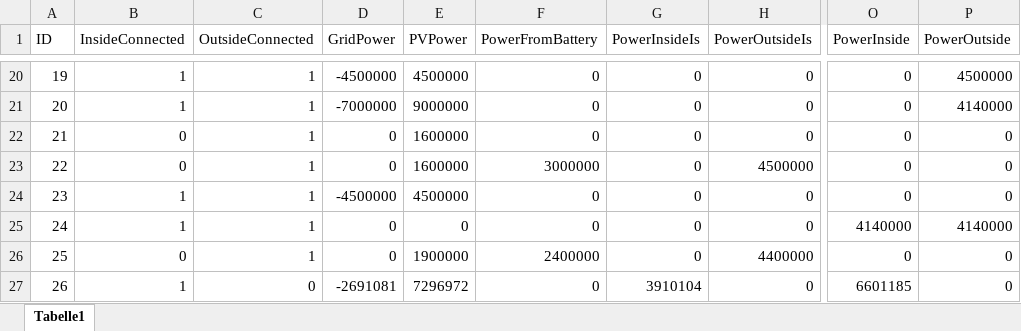
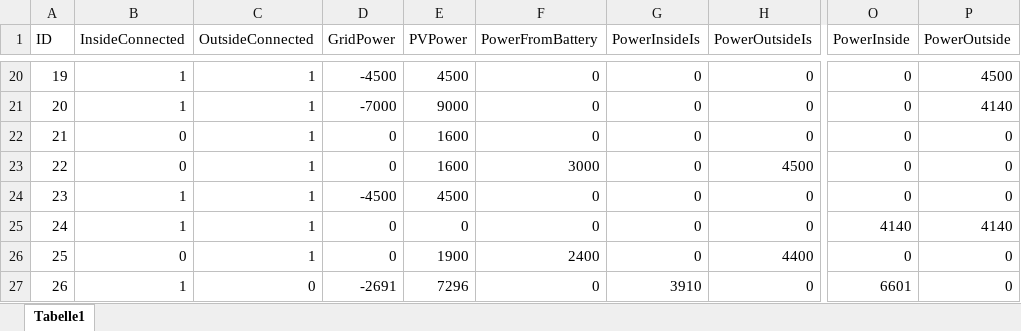
Before and after one commit to tschissler/SmartHomeTS, an Excel workbook: ChargingController/ChargingControllerTests/TestCases/ChargingDecisions.xlsx, sheet Tabelle1, drawn as a sheet; only a part is shown, gaps mark what is left out; values as stored, in another font and other column widths than the file's, no borders; the diff covers the shown part only; the diff names each change by its address in the sheet, - before the commit and + after, or states it on an @@ line.

```diff
--- a/ChargingController/ChargingControllerTests/TestCases/ChargingDecisions.xlsx (sheet Tabelle1)
+++ b/ChargingController/ChargingControllerTests/TestCases/ChargingDecisions.xlsx (sheet Tabelle1)
-D20 (GridPower): -4500000
+D20 (GridPower): -4500
-E20 (PVPower): 4500000
+E20 (PVPower): 4500
-P20 (PowerOutside): 4500000
+P20 (PowerOutside): 4500
-D21 (GridPower): -7000000
+D21 (GridPower): -7000
-E21 (PVPower): 9000000
+E21 (PVPower): 9000
-P21 (PowerOutside): 4140000
+P21 (PowerOutside): 4140
-E22:E23 (PVPower): 1600000
+E22:E23 (PVPower): 1600
-F23 (PowerFromBattery): 3000000
+F23 (PowerFromBattery): 3000
-H23 (PowerOutsideIs): 4500000
+H23 (PowerOutsideIs): 4500
-D24 (GridPower): -4500000
+D24 (GridPower): -4500
-E24 (PVPower): 4500000
+E24 (PVPower): 4500
-O25 (PowerInside): 4140000
+O25 (PowerInside): 4140
-P25 (PowerOutside): 4140000
+P25 (PowerOutside): 4140
-E26 (PVPower): 1900000
+E26 (PVPower): 1900
-F26 (PowerFromBattery): 2400000
+F26 (PowerFromBattery): 2400
-H26 (PowerOutsideIs): 4400000
+H26 (PowerOutsideIs): 4400
-D27 (GridPower): -2691081
+D27 (GridPower): -2691
-E27 (PVPower): 7296972
+E27 (PVPower): 7296
-G27 (PowerInsideIs): 3910104
+G27 (PowerInsideIs): 3910
-O27 (PowerInside): 6601185
+O27 (PowerInside): 6601
```
Also changed, not shown: 59 edited cells elsewhere in this sheet, formulas that keep their value, 1 other file.
